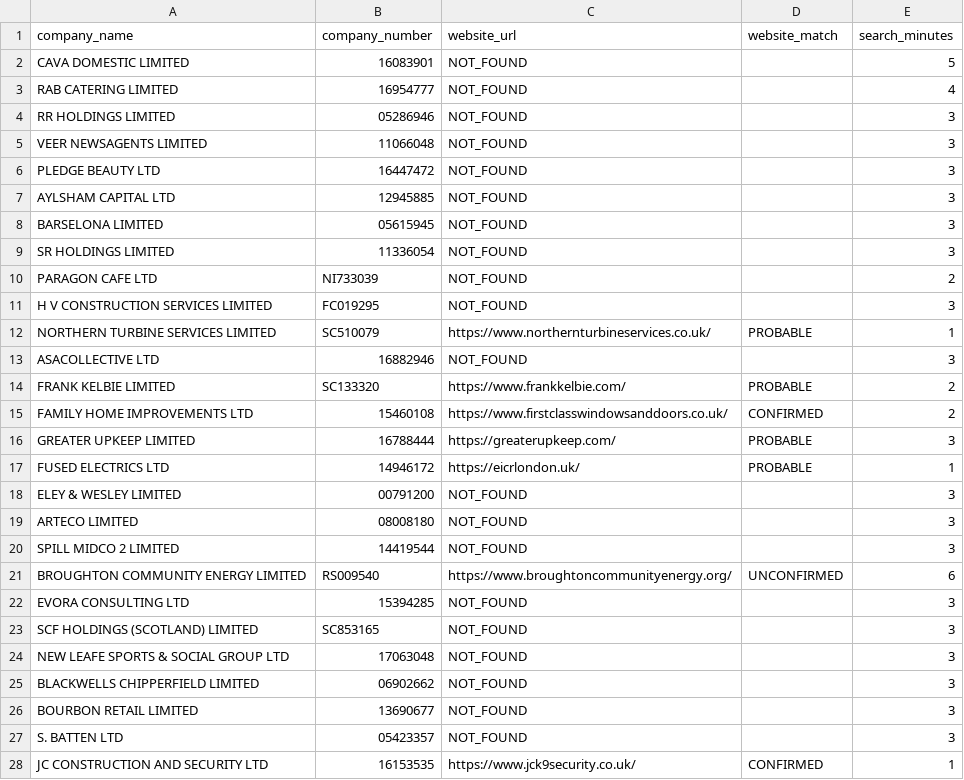
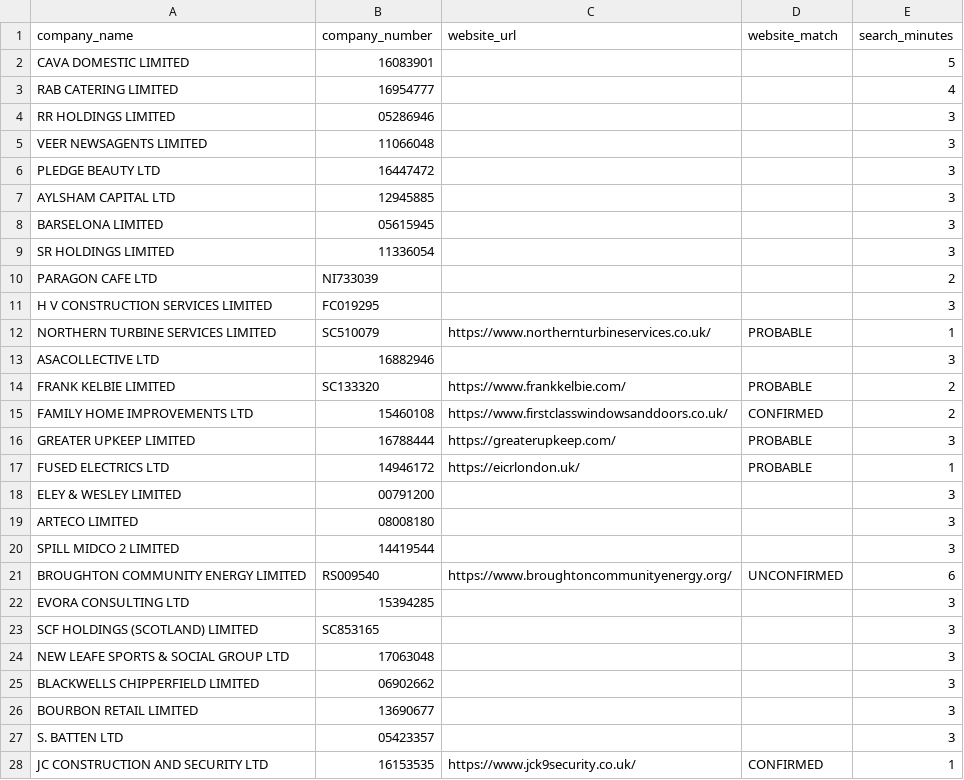
Before and after one commit to AlexandruBocanci/vat-identifier, a CSV file: data/discovery_log.csv, drawn as a sheet; only a part is shown; the diff covers the shown part only.

```diff
--- a/data/discovery_log.csv
+++ b/data/discovery_log.csv
@@ -1,14 +1,14 @@
 company_name,company_number,website_url,website_match,search_minutes
-CAVA DOMESTIC LIMITED,16083901,NOT_FOUND,,5
-RAB CATERING LIMITED,16954777,NOT_FOUND,,4
-RR HOLDINGS LIMITED,05286946,NOT_FOUND,,3
-VEER NEWSAGENTS LIMITED,11066048,NOT_FOUND,,3
-PLEDGE BEAUTY LTD,16447472,NOT_FOUND,,3
-AYLSHAM CAPITAL LTD,12945885,NOT_FOUND,,3
-BARSELONA LIMITED,05615945,NOT_FOUND,,3
-SR HOLDINGS LIMITED,11336054,NOT_FOUND,,3
-PARAGON CAFE LTD,NI733039,NOT_FOUND,,2
-H V CONSTRUCTION SERVICES LIMITED,FC019295,NOT_FOUND,,3
+CAVA DOMESTIC LIMITED,16083901,,,5
+RAB CATERING LIMITED,16954777,,,4
+RR HOLDINGS LIMITED,05286946,,,3
+VEER NEWSAGENTS LIMITED,11066048,,,3
+PLEDGE BEAUTY LTD,16447472,,,3
+AYLSHAM CAPITAL LTD,12945885,,,3
+BARSELONA LIMITED,05615945,,,3
+SR HOLDINGS LIMITED,11336054,,,3
+PARAGON CAFE LTD,NI733039,,,2
+H V CONSTRUCTION SERVICES LIMITED,FC019295,,,3
 NORTHERN TURBINE SERVICES LIMITED,SC510079,https://www.northernturbineservices.co.uk/,PROBABLE,1
-ASACOLLECTIVE LTD,16882946,NOT_FOUND,,3
+ASACOLLECTIVE LTD,16882946,,,3
 FRANK KELBIE LIMITED,SC133320,https://www.frankkelbie.com/,PROBABLE,2
@@ -17,12 +17,12 @@ GREATER UPKEEP LIMITED,16788444,https://greaterupkeep.com/,PROBABLE,3
 FUSED ELECTRICS LTD,14946172,https://eicrlondon.uk/,PROBABLE,1
-ELEY & WESLEY LIMITED,00791200,NOT_FOUND,,3
-ARTECO LIMITED,08008180,NOT_FOUND,,3
-SPILL MIDCO 2 LIMITED,14419544,NOT_FOUND,,3
+ELEY & WESLEY LIMITED,00791200,,,3
+ARTECO LIMITED,08008180,,,3
+SPILL MIDCO 2 LIMITED,14419544,,,3
 BROUGHTON COMMUNITY ENERGY LIMITED,RS009540,https://www.broughtoncommunityenergy.org/,UNCONFIRMED,6
-EVORA CONSULTING LTD,15394285,NOT_FOUND,,3
-SCF HOLDINGS (SCOTLAND) LIMITED,SC853165,NOT_FOUND,,3
-NEW LEAFE SPORTS & SOCIAL GROUP LTD,17063048,NOT_FOUND,,3
-BLACKWELLS CHIPPERFIELD LIMITED,06902662,NOT_FOUND,,3
-BOURBON RETAIL LIMITED,13690677,NOT_FOUND,,3
-S. BATTEN LTD,05423357,NOT_FOUND,,3
+EVORA CONSULTING LTD,15394285,,,3
+SCF HOLDINGS (SCOTLAND) LIMITED,SC853165,,,3
+NEW LEAFE SPORTS & SOCIAL GROUP LTD,17063048,,,3
+BLACKWELLS CHIPPERFIELD LIMITED,06902662,,,3
+BOURBON RETAIL LIMITED,13690677,,,3
+S. BATTEN LTD,05423357,,,3
 JC CONSTRUCTION AND SECURITY LTD,16153535,https://www.jck9security.co.uk/,CONFIRMED,1
```
Also changed, not shown: 17 edited cells elsewhere in this file, 5 other files.
